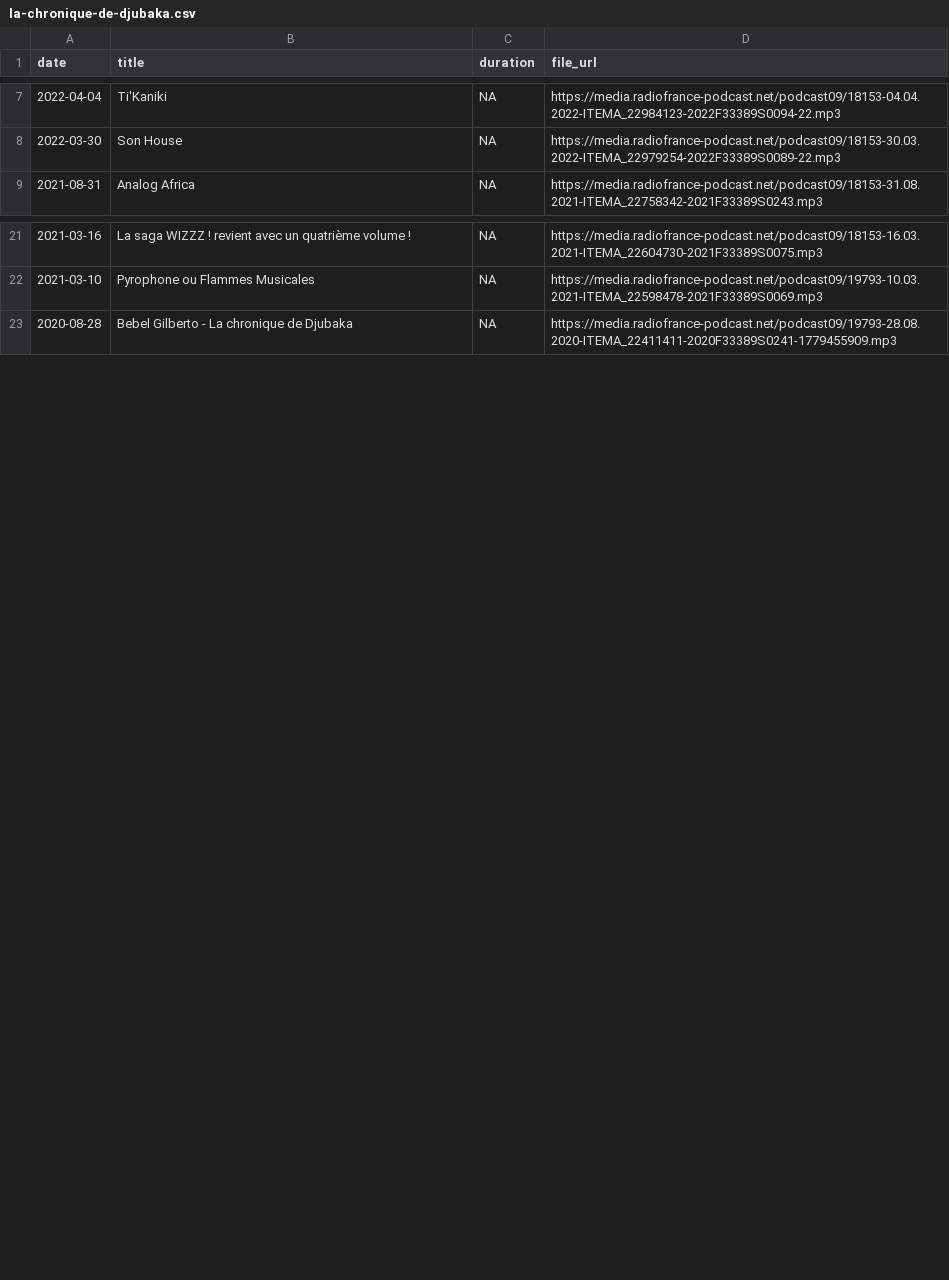
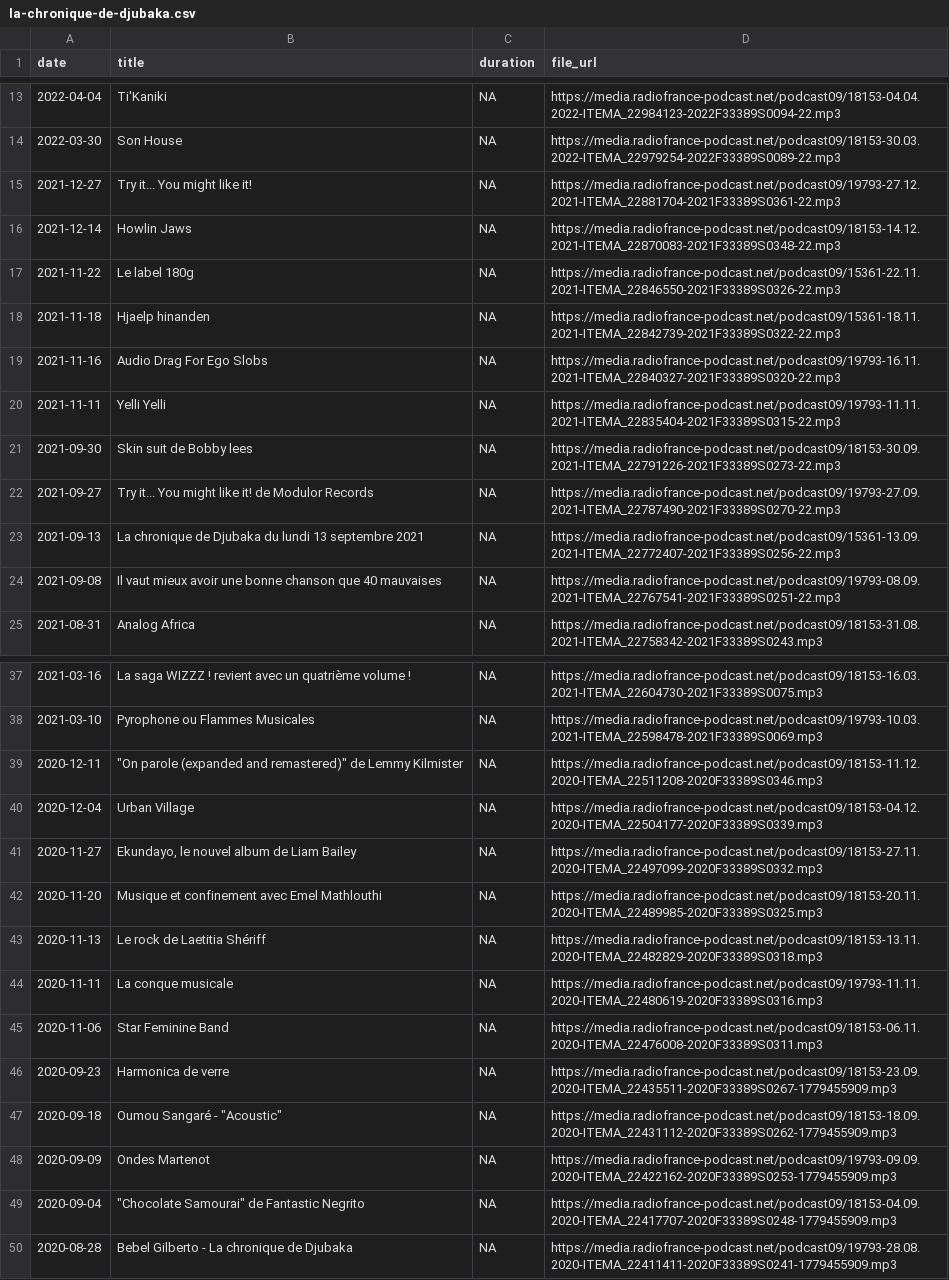
Before and after one commit to ahasverus/franceinter, a CSV file: inst/csv/la-chronique-de-djubaka.csv, drawn as a sheet; only a part is shown, gaps mark what is left out; the diff covers the shown part only; the diff names each change by its address in the sheet, - before the commit and + after, or states it on an @@ line.

Commit message:
fix dates

```diff
--- a/inst/csv/la-chronique-de-djubaka.csv
+++ b/inst/csv/la-chronique-de-djubaka.csv
+row 15: 2021-12-27 | Try it... You might like it! | NA | https://media.radiofrance-podcast.net/podcast09/19793-27.12.2021-ITEMA_22881704-2021F33389S0361-22.mp3
+row 16: 2021-12-14 | Howlin Jaws | NA | https://media.radiofrance-podcast.net/podcast09/18153-14.12.2021-ITEMA_22870083-2021F33389S0348-22.mp3
+row 17: 2021-11-22 | Le label 180g | NA | https://media.radiofrance-podcast.net/podcast09/15361-22.11.2021-ITEMA_22846550-2021F33389S0326-22.mp3
+row 18: 2021-11-18 | Hjaelp hinanden | NA | https://media.radiofrance-podcast.net/podcast09/15361-18.11.2021-ITEMA_22842739-2021F33389S0322-22.mp3
+row 19: 2021-11-16 | Audio Drag For Ego Slobs | NA | https://media.radiofrance-podcast.net/podcast09/19793-16.11.2021-ITEMA_22840327-2021F33389S0320-22.mp3
+row 20: 2021-11-11 | Yelli Yelli | NA | https://media.radiofrance-podcast.net/podcast09/19793-11.11.2021-ITEMA_22835404-2021F33389S0315-22.mp3
+row 21: 2021-09-30 | Skin suit de Bobby lees | NA | https://media.radiofrance-podcast.net/podcast09/18153-30.09.2021-ITEMA_22791226-2021F33389S0273-22.mp3
+row 22: 2021-09-27 | Try it... You might like it! de Modulor Records | NA | https://media.radiofrance-podcast.net/podcast09/19793-27.09.2021-ITEMA_22787490-2021F33389S0270-22.mp3
+row 23: 2021-09-13 | La chronique de Djubaka du lundi 13 septembre 2021 | NA | https://media.radiofrance-podcast.net/podcast09/15361-13.09.2021-ITEMA_22772407-2021F33389S0256-22.mp3
+row 24: 2021-09-08 | Il vaut mieux avoir une bonne chanson que 40 mauvaises | NA | https://media.radiofrance-podcast.net/podcast09/19793-08.09.2021-ITEMA_22767541-2021F33389S0251-22.mp3
+row 39: 2020-12-11 | "On parole (expanded and remastered)" de Lemmy Kilmister | NA | https://media.radiofrance-podcast.net/podcast09/18153-11.12.2020-ITEMA_22511208-2020F33389S0346.mp3
+row 40: 2020-12-04 | Urban Village | NA | https://media.radiofrance-podcast.net/podcast09/18153-04.12.2020-ITEMA_22504177-2020F33389S0339.mp3
+row 41: 2020-11-27 | Ekundayo, le nouvel album de Liam Bailey | NA | https://media.radiofrance-podcast.net/podcast09/18153-27.11.2020-ITEMA_22497099-2020F33389S0332.mp3
+row 42: 2020-11-20 | Musique et confinement avec Emel Mathlouthi | NA | https://media.radiofrance-podcast.net/podcast09/18153-20.11.2020-ITEMA_22489985-2020F33389S0325.mp3
+row 43: 2020-11-13 | Le rock de Laetitia Shériff | NA | https://media.radiofrance-podcast.net/podcast09/18153-13.11.2020-ITEMA_22482829-2020F33389S0318.mp3
+row 44: 2020-11-11 | La conque musicale | NA | https://media.radiofrance-podcast.net/podcast09/19793-11.11.2020-ITEMA_22480619-2020F33389S0316.mp3
+row 45: 2020-11-06 | Star Feminine Band | NA | https://media.radiofrance-podcast.net/podcast09/18153-06.11.2020-ITEMA_22476008-2020F33389S0311.mp3
+row 46: 2020-09-23 | Harmonica de verre | NA | https://media.radiofrance-podcast.net/podcast09/18153-23.09.2020-ITEMA_22435511-2020F33389S0267-1779455909.mp3
+row 47: 2020-09-18 | Oumou Sangaré - "Acoustic" | NA | https://media.radiofrance-podcast.net/podcast09/18153-18.09.2020-ITEMA_22431112-2020F33389S0262-1779455909.mp3
+row 48: 2020-09-09 | Ondes Martenot | NA | https://media.radiofrance-podcast.net/podcast09/19793-09.09.2020-ITEMA_22422162-2020F33389S0253-1779455909.mp3
+row 49: 2020-09-04 | "Chocolate Samourai" de Fantastic Negrito | NA | https://media.radiofrance-podcast.net/podcast09/18153-04.09.2020-ITEMA_22417707-2020F33389S0248-1779455909.mp3
```
Also changed, not shown: 18 added rows elsewhere in this file, inst/csv/le-billet-de-matthieu-noel.csv, inst/csv/le-journal-de-presque-17h17.csv, 27 other files.
